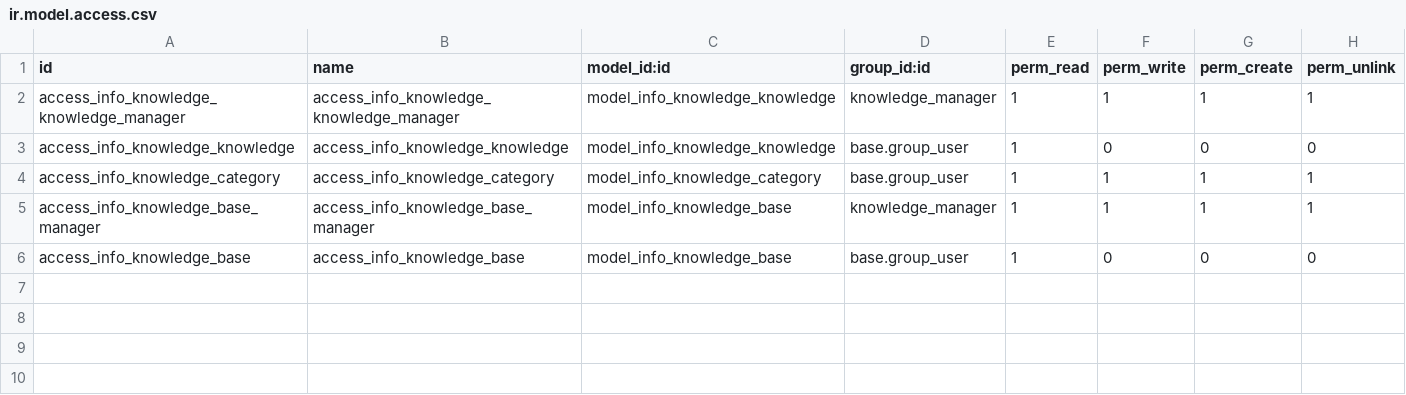
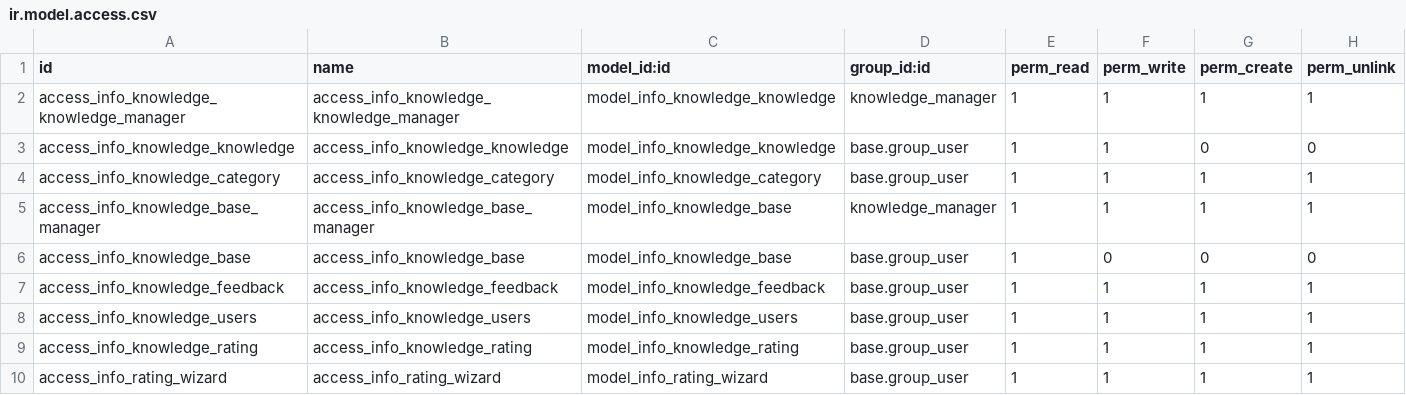
Before and after one commit to AkshayKvenu/Defaown, a CSV file: info_knowledge/security/ir.model.access.csv, drawn as a sheet.

Commit message:
info knowledge views and like,dislike

```diff
--- a/info_knowledge/security/ir.model.access.csv
+++ b/info_knowledge/security/ir.model.access.csv
@@ -2,3 +2,3 @@ id,name,model_id:id,group_id:id,perm_read,perm_write,perm_create,perm_unlink
 access_info_knowledge_knowledge_manager,access_info_knowledge_knowledge_manager,model_info_knowledge_knowledge,knowledge_manager,1,1,1,1
-access_info_knowledge_knowledge,access_info_knowledge_knowledge,model_info_knowledge_knowledge,base.group_user,1,0,0,0
+access_info_knowledge_knowledge,access_info_knowledge_knowledge,model_info_knowledge_knowledge,base.group_user,1,1,0,0
 access_info_knowledge_category,access_info_knowledge_category,model_info_knowledge_category,base.group_user,1,1,1,1
@@ -6 +6,5 @@ access_info_knowledge_base_manager,access_info_knowledge_base_manager,model_info
 access_info_knowledge_base,access_info_knowledge_base,model_info_knowledge_base,base.group_user,1,0,0,0
+access_info_knowledge_feedback,access_info_knowledge_feedback,model_info_knowledge_feedback,base.group_user,1,1,1,1
+access_info_knowledge_users,access_info_knowledge_users,model_info_knowledge_users,base.group_user,1,1,1,1
+access_info_knowledge_rating,access_info_knowledge_rating,model_info_knowledge_rating,base.group_user,1,1,1,1
+access_info_rating_wizard,access_info_rating_wizard,model_info_rating_wizard,base.group_user,1,1,1,1
```
Also changed, not shown: 9 other files.
